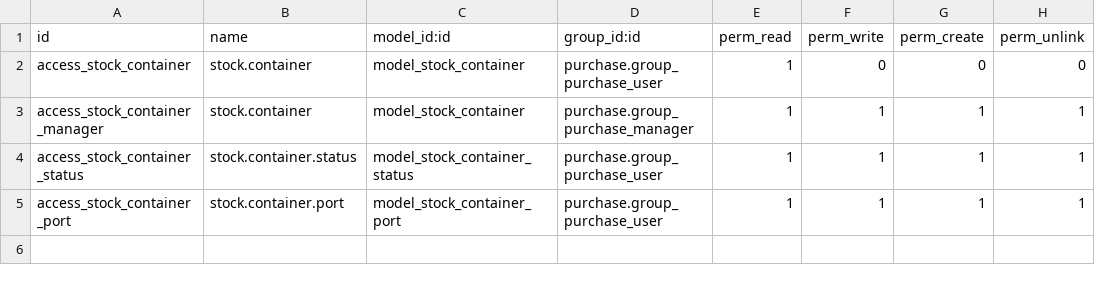
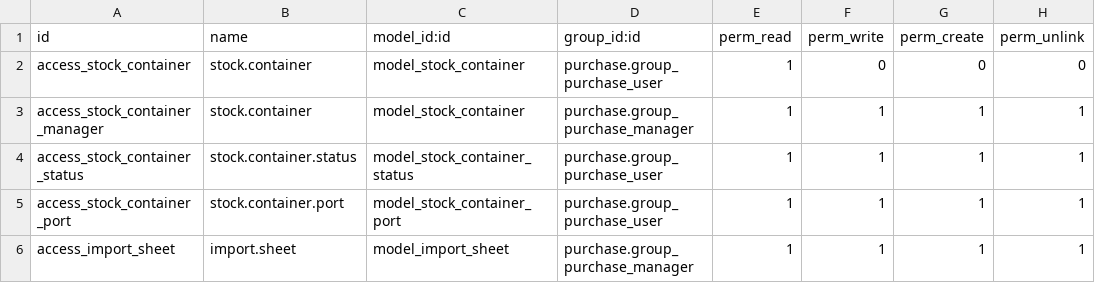
Before and after one commit to Pexego/PXGO_00053_2013_VT, a CSV file: project-addons/purchase_picking/security/ir.model.access.csv, drawn as a sheet; the diff names each change by its address in the sheet, - before the commit and + after, or states it on an @@ line.

Commit message:
[fix]purchase_picking,stock_custom: corrige los permisos del modelo Import Sheet
- Se habían añadido en el módulo stock_custom por error.

```diff
--- a/project-addons/purchase_picking/security/ir.model.access.csv
+++ b/project-addons/purchase_picking/security/ir.model.access.csv
+row 6: access_import_sheet | import.sheet | model_import_sheet | purchase.group_purchase_manager | 1 | 1 | 1 | 1
```
Also changed, not shown: project-addons/stock_custom/security/ir.model.access.csv.
